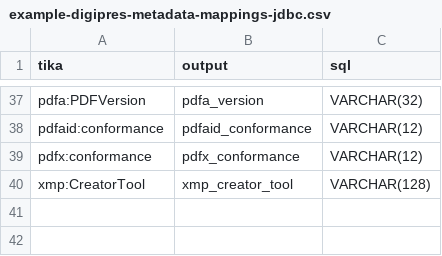
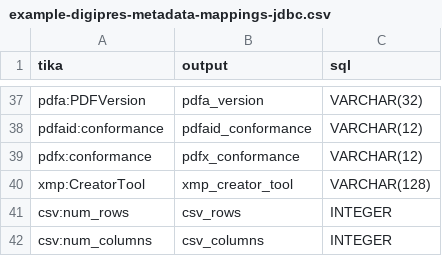
Before and after one commit to tballison/tika-gui-v2, a CSV file: tika-gui-app/examples/example-digipres-metadata-mappings-jdbc.csv, drawn as a sheet; only a part is shown, gaps mark what is left out; the diff names each change by its address in the sheet, - before the commit and + after, or states it on an @@ line.

Commit message:
This closes #85. -- automatically load digipres defaults for csv output.

```diff
--- a/tika-gui-app/examples/example-digipres-metadata-mappings-jdbc.csv
+++ b/tika-gui-app/examples/example-digipres-metadata-mappings-jdbc.csv
+row 41: csv:num_rows | csv_rows | INTEGER
+row 42: csv:num_columns | csv_columns | INTEGER
```
Also changed, not shown: 9 other files.
